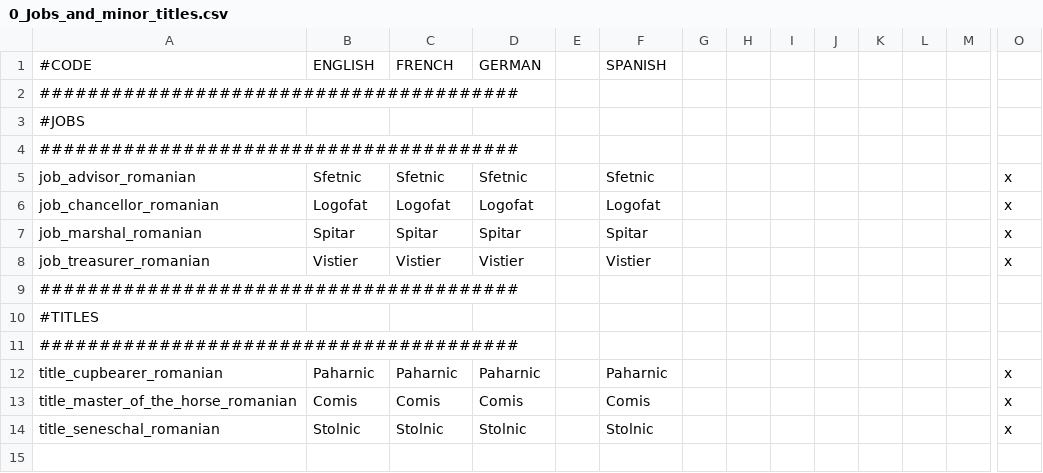
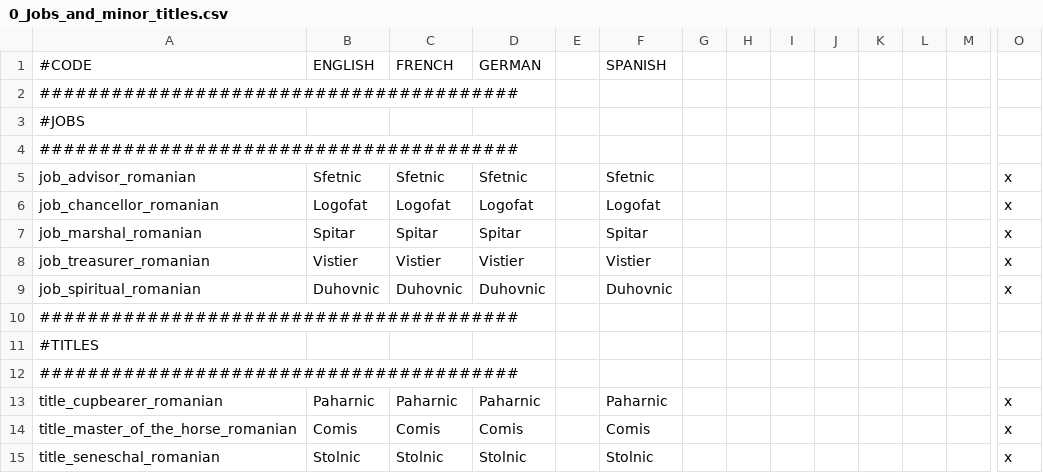
Before and after one commit to hmlendea/more-cultural-names, a CSV file: HIP-MoreCulturalNames/localisation/0_Jobs_and_minor_titles.csv, drawn as a sheet; only a part is shown, gaps mark what is left out; rows hold the shown columns only; the diff names each change by its address in the sheet, - before the commit and + after, or states it on an @@ line.

Commit message:
Added romanian title for spiritual councilor

```diff
--- a/HIP-MoreCulturalNames/localisation/0_Jobs_and_minor_titles.csv
+++ b/HIP-MoreCulturalNames/localisation/0_Jobs_and_minor_titles.csv
+row 9: job_spiritual_romanian | Duhovnic | Duhovnic | Duhovnic |  | Duhovnic |  |  |  |  |  |  |  | x
```
